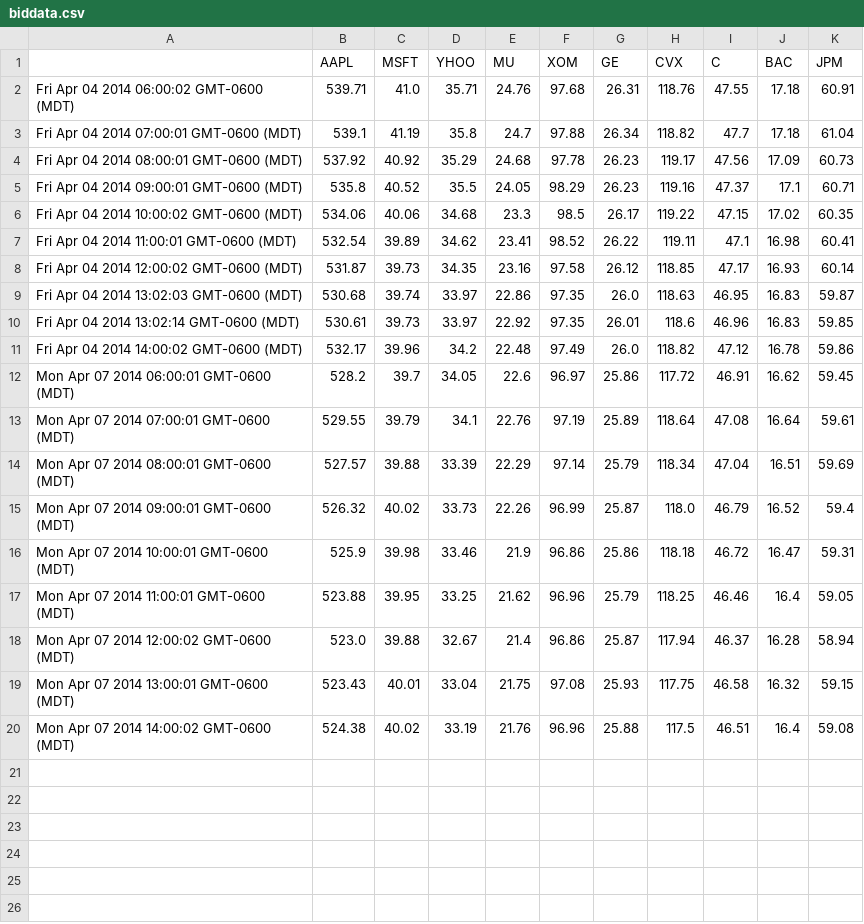
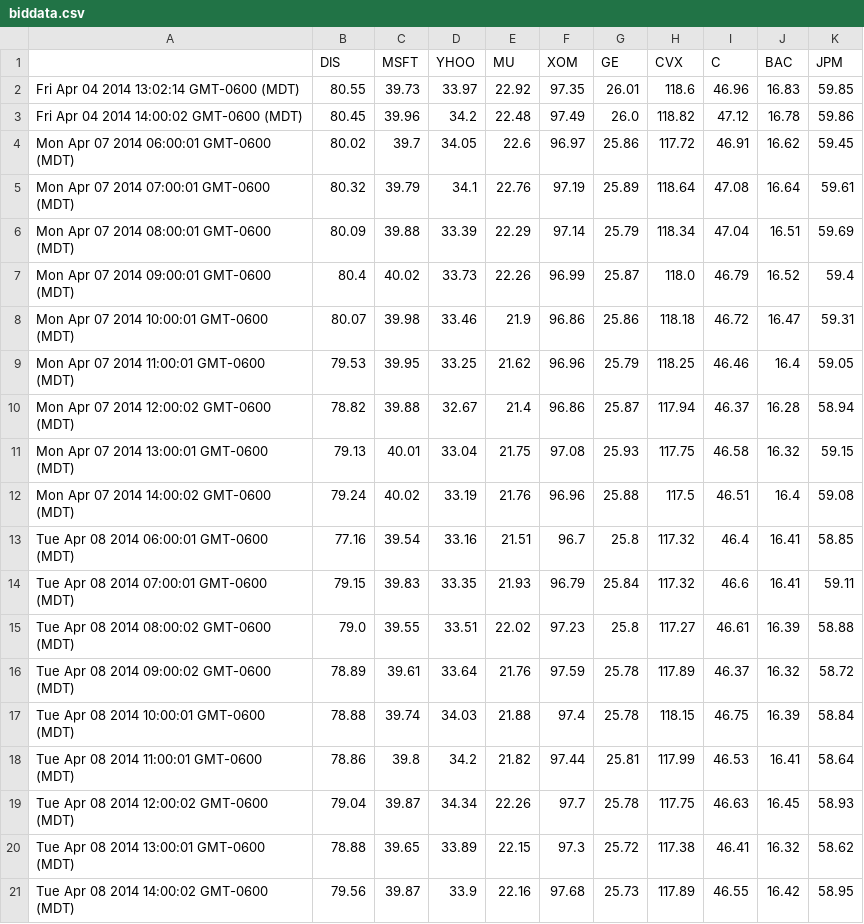
Before and after one commit to nwoodbury/tdf-markowitz, a CSV file: biddata.csv, drawn as a sheet.

```diff
--- a/biddata.csv
+++ b/biddata.csv
@@ -1,20 +1,21 @@
-,AAPL,MSFT,YHOO,MU,XOM,GE,CVX,C,BAC,JPM
-Fri Apr 04 2014 06:00:02 GMT-0600 (MDT),539.71,41.0,35.71,24.76,97.68,26.31,118.76,47.55,17.18,60.91
-Fri Apr 04 2014 07:00:01 GMT-0600 (MDT),539.1,41.19,35.8,24.7,97.88,26.34,118.82,47.7,17.18,61.04
-Fri Apr 04 2014 08:00:01 GMT-0600 (MDT),537.92,40.92,35.29,24.68,97.78,26.23,119.17,47.56,17.09,60.73
-Fri Apr 04 2014 09:00:01 GMT-0600 (MDT),535.8,40.52,35.5,24.05,98.29,26.23,119.16,47.37,17.1,60.71
-Fri Apr 04 2014 10:00:02 GMT-0600 (MDT),534.06,40.06,34.68,23.3,98.5,26.17,119.22,47.15,17.02,60.35
-Fri Apr 04 2014 11:00:01 GMT-0600 (MDT),532.54,39.89,34.62,23.41,98.52,26.22,119.11,47.1,16.98,60.41
-Fri Apr 04 2014 12:00:02 GMT-0600 (MDT),531.87,39.73,34.35,23.16,97.58,26.12,118.85,47.17,16.93,60.14
-Fri Apr 04 2014 13:02:03 GMT-0600 (MDT),530.68,39.74,33.97,22.86,97.35,26.0,118.63,46.95,16.83,59.87
-Fri Apr 04 2014 13:02:14 GMT-0600 (MDT),530.61,39.73,33.97,22.92,97.35,26.01,118.6,46.96,16.83,59.85
-Fri Apr 04 2014 14:00:02 GMT-0600 (MDT),532.17,39.96,34.2,22.48,97.49,26.0,118.82,47.12,16.78,59.86
-Mon Apr 07 2014 06:00:01 GMT-0600 (MDT),528.2,39.7,34.05,22.6,96.97,25.86,117.72,46.91,16.62,59.45
-Mon Apr 07 2014 07:00:01 GMT-0600 (MDT),529.55,39.79,34.1,22.76,97.19,25.89,118.64,47.08,16.64,59.61
-Mon Apr 07 2014 08:00:01 GMT-0600 (MDT),527.57,39.88,33.39,22.29,97.14,25.79,118.34,47.04,16.51,59.69
-Mon Apr 07 2014 09:00:01 GMT-0600 (MDT),526.32,40.02,33.73,22.26,96.99,25.87,118.0,46.79,16.52,59.4
-Mon Apr 07 2014 10:00:01 GMT-0600 (MDT),525.9,39.98,33.46,21.9,96.86,25.86,118.18,46.72,16.47,59.31
-Mon Apr 07 2014 11:00:01 GMT-0600 (MDT),523.88,39.95,33.25,21.62,96.96,25.79,118.25,46.46,16.4,59.05
-Mon Apr 07 2014 12:00:02 GMT-0600 (MDT),523.0,39.88,32.67,21.4,96.86,25.87,117.94,46.37,16.28,58.94
-Mon Apr 07 2014 13:00:01 GMT-0600 (MDT),523.43,40.01,33.04,21.75,97.08,25.93,117.75,46.58,16.32,59.15
-Mon Apr 07 2014 14:00:02 GMT-0600 (MDT),524.38,40.02,33.19,21.76,96.96,25.88,117.5,46.51,16.4,59.08
+,DIS,MSFT,YHOO,MU,XOM,GE,CVX,C,BAC,JPM
+Fri Apr 04 2014 13:02:14 GMT-0600 (MDT),80.55,39.73,33.97,22.92,97.35,26.01,118.6,46.96,16.83,59.85
+Fri Apr 04 2014 14:00:02 GMT-0600 (MDT),80.45,39.96,34.2,22.48,97.49,26.0,118.82,47.12,16.78,59.86
+Mon Apr 07 2014 06:00:01 GMT-0600 (MDT),80.02,39.7,34.05,22.6,96.97,25.86,117.72,46.91,16.62,59.45
+Mon Apr 07 2014 07:00:01 GMT-0600 (MDT),80.32,39.79,34.1,22.76,97.19,25.89,118.64,47.08,16.64,59.61
+Mon Apr 07 2014 08:00:01 GMT-0600 (MDT),80.09,39.88,33.39,22.29,97.14,25.79,118.34,47.04,16.51,59.69
+Mon Apr 07 2014 09:00:01 GMT-0600 (MDT),80.4,40.02,33.73,22.26,96.99,25.87,118.0,46.79,16.52,59.4
+Mon Apr 07 2014 10:00:01 GMT-0600 (MDT),80.07,39.98,33.46,21.9,96.86,25.86,118.18,46.72,16.47,59.31
+Mon Apr 07 2014 11:00:01 GMT-0600 (MDT),79.53,39.95,33.25,21.62,96.96,25.79,118.25,46.46,16.4,59.05
+Mon Apr 07 2014 12:00:02 GMT-0600 (MDT),78.82,39.88,32.67,21.4,96.86,25.87,117.94,46.37,16.28,58.94
+Mon Apr 07 2014 13:00:01 GMT-0600 (MDT),79.13,40.01,33.04,21.75,97.08,25.93,117.75,46.58,16.32,59.15
+Mon Apr 07 2014 14:00:02 GMT-0600 (MDT),79.24,40.02,33.19,21.76,96.96,25.88,117.5,46.51,16.4,59.08
+Tue Apr 08 2014 06:00:01 GMT-0600 (MDT),77.16,39.54,33.16,21.51,96.7,25.8,117.32,46.4,16.41,58.85
+Tue Apr 08 2014 07:00:01 GMT-0600 (MDT),79.15,39.83,33.35,21.93,96.79,25.84,117.32,46.6,16.41,59.11
+Tue Apr 08 2014 08:00:02 GMT-0600 (MDT),79.0,39.55,33.51,22.02,97.23,25.8,117.27,46.61,16.39,58.88
+Tue Apr 08 2014 09:00:02 GMT-0600 (MDT),78.89,39.61,33.64,21.76,97.59,25.78,117.89,46.37,16.32,58.72
+Tue Apr 08 2014 10:00:01 GMT-0600 (MDT),78.88,39.74,34.03,21.88,97.4,25.78,118.15,46.75,16.39,58.84
+Tue Apr 08 2014 11:00:01 GMT-0600 (MDT),78.86,39.8,34.2,21.82,97.44,25.81,117.99,46.53,16.41,58.64
+Tue Apr 08 2014 12:00:02 GMT-0600 (MDT),79.04,39.87,34.34,22.26,97.7,25.78,117.75,46.63,16.45,58.93
+Tue Apr 08 2014 13:00:01 GMT-0600 (MDT),78.88,39.65,33.89,22.15,97.3,25.72,117.38,46.41,16.32,58.62
+Tue Apr 08 2014 14:00:02 GMT-0600 (MDT),79.56,39.87,33.9,22.16,97.68,25.73,117.89,46.55,16.42,58.95
```
Also changed, not shown: askdata.csv, 3 other files.
